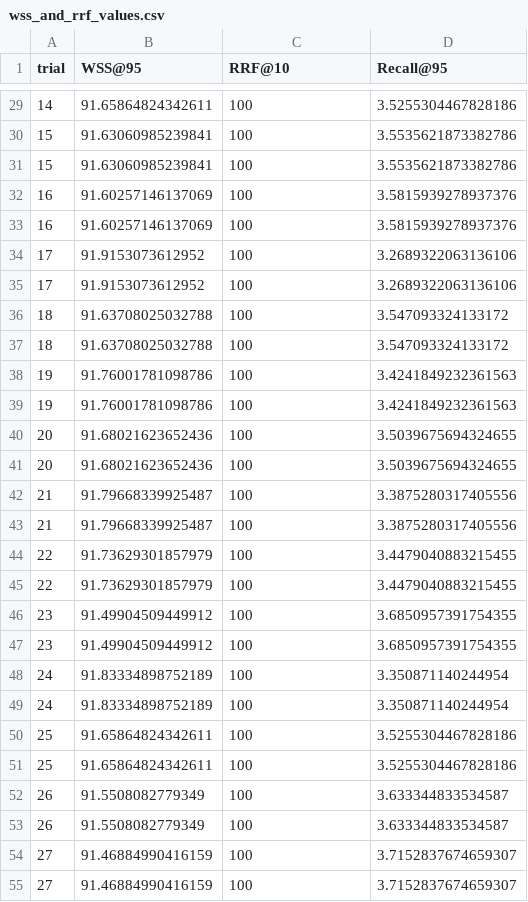
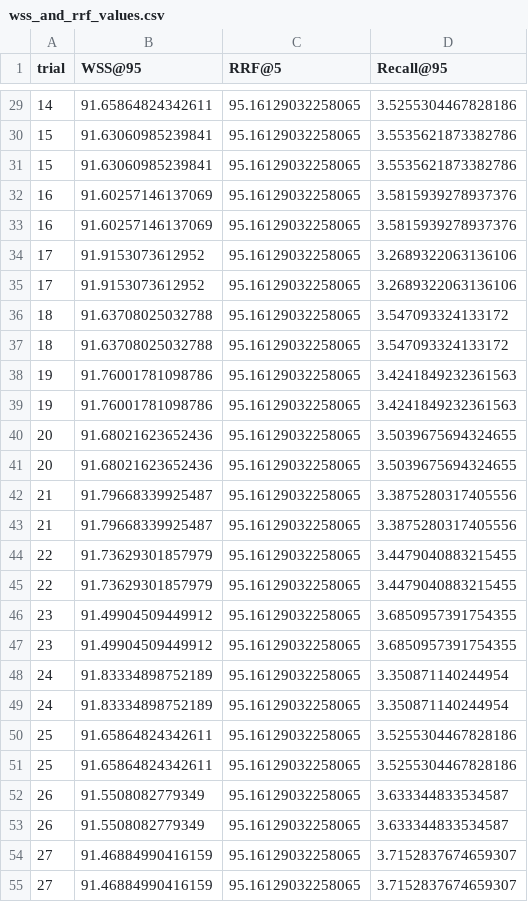
Before and after one commit to asreview/paper-depression-brouwer-simulation-ATD, a CSV file: output/brouwer_deduplicated/wss_and_rrf_values.csv, drawn as a sheet; only a part is shown, gaps mark what is left out; the diff covers the shown part only.

```diff
--- a/output/brouwer_deduplicated/wss_and_rrf_values.csv
+++ b/output/brouwer_deduplicated/wss_and_rrf_values.csv
@@ -1 +1 @@
-trial,WSS@95,RRF@10,Recall@95
+trial,WSS@95,RRF@5,Recall@95
@@ -29,27 +29,27 @@ trial,WSS@95,RRF@10,Recall@95
-14,91.65864824342611,100,3.5255304467828186
-15,91.63060985239841,100,3.5535621873382786
-15,91.63060985239841,100,3.5535621873382786
-16,91.60257146137069,100,3.5815939278937376
-16,91.60257146137069,100,3.5815939278937376
-17,91.9153073612952,100,3.2689322063136106
-17,91.9153073612952,100,3.2689322063136106
-18,91.63708025032788,100,3.547093324133172
-18,91.63708025032788,100,3.547093324133172
-19,91.76001781098786,100,3.4241849232361563
-19,91.76001781098786,100,3.4241849232361563
-20,91.68021623652436,100,3.5039675694324655
-20,91.68021623652436,100,3.5039675694324655
-21,91.79668339925487,100,3.3875280317405556
-21,91.79668339925487,100,3.3875280317405556
-22,91.73629301857979,100,3.4479040883215455
-22,91.73629301857979,100,3.4479040883215455
-23,91.49904509449912,100,3.6850957391754355
-23,91.49904509449912,100,3.6850957391754355
-24,91.83334898752189,100,3.350871140244954
-24,91.83334898752189,100,3.350871140244954
-25,91.65864824342611,100,3.5255304467828186
-25,91.65864824342611,100,3.5255304467828186
-26,91.5508082779349,100,3.633344833534587
-26,91.5508082779349,100,3.633344833534587
-27,91.46884990416159,100,3.7152837674659307
-27,91.46884990416159,100,3.7152837674659307
+14,91.65864824342611,95.16129032258065,3.5255304467828186
+15,91.63060985239841,95.16129032258065,3.5535621873382786
+15,91.63060985239841,95.16129032258065,3.5535621873382786
+16,91.60257146137069,95.16129032258065,3.5815939278937376
+16,91.60257146137069,95.16129032258065,3.5815939278937376
+17,91.9153073612952,95.16129032258065,3.2689322063136106
+17,91.9153073612952,95.16129032258065,3.2689322063136106
+18,91.63708025032788,95.16129032258065,3.547093324133172
+18,91.63708025032788,95.16129032258065,3.547093324133172
+19,91.76001781098786,95.16129032258065,3.4241849232361563
+19,91.76001781098786,95.16129032258065,3.4241849232361563
+20,91.68021623652436,95.16129032258065,3.5039675694324655
+20,91.68021623652436,95.16129032258065,3.5039675694324655
+21,91.79668339925487,95.16129032258065,3.3875280317405556
+21,91.79668339925487,95.16129032258065,3.3875280317405556
+22,91.73629301857979,95.16129032258065,3.4479040883215455
+22,91.73629301857979,95.16129032258065,3.4479040883215455
+23,91.49904509449912,95.16129032258065,3.6850957391754355
+23,91.49904509449912,95.16129032258065,3.6850957391754355
+24,91.83334898752189,95.16129032258065,3.350871140244954
+24,91.83334898752189,95.16129032258065,3.350871140244954
+25,91.65864824342611,95.16129032258065,3.5255304467828186
+25,91.65864824342611,95.16129032258065,3.5255304467828186
+26,91.5508082779349,95.16129032258065,3.633344833534587
+26,91.5508082779349,95.16129032258065,3.633344833534587
+27,91.46884990416159,95.16129032258065,3.7152837674659307
+27,91.46884990416159,95.16129032258065,3.7152837674659307
```
Also changed, not shown: 99 edited cells elsewhere in this file.
